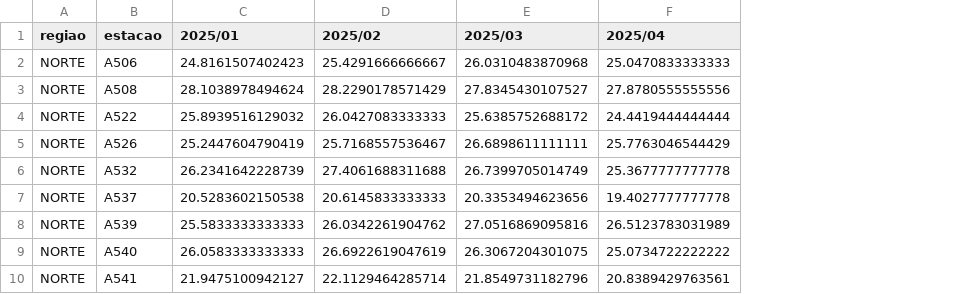
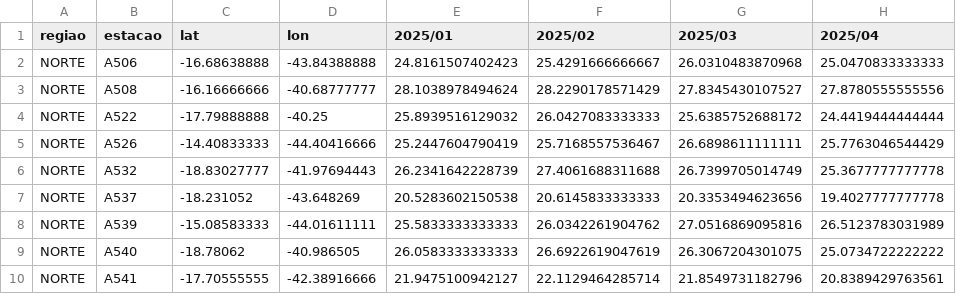
Before and after one commit to carlosdemoura/2026_aula_stan, a CSV file: stuff/temperatura.csv, drawn as a sheet; only a part is shown; the diff names each change by its address in the sheet, - before the commit and + after, or states it on an @@ line.

```diff
--- a/stuff/temperatura.csv
+++ b/stuff/temperatura.csv
+column C (lat), rows 2-10: -16.68638888 | -16.16666666 | -17.79888888 | -14.40833333 | -18.83027777 | -18.231052 | -15.08583333 | -18.78062 | -17.70555555
+column D (lon), rows 2-10: -43.84388888 | -40.68777777 | -40.25 | -44.40416666 | -41.97694443 | -43.648269 | -44.01611111 | -40.986505 | -42.38916666
```
Also changed, not shown: 5 other files.
